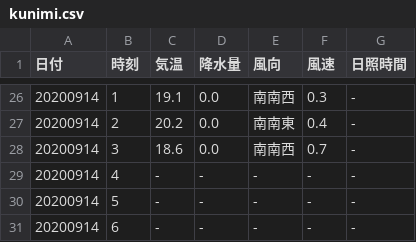
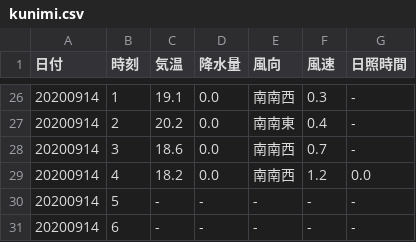
Before and after one commit to s1715-kudo/weather, a CSV file: past_weather/kunimi.csv, drawn as a sheet; only a part is shown, gaps mark what is left out.

```diff
--- a/past_weather/kunimi.csv
+++ b/past_weather/kunimi.csv
@@ -28,3 +28,3 @@
 20200914,3,18.6,0.0,南南西,0.7,-
-20200914,4,-,-,-,-,-
+20200914,4,18.2,0.0,南南西,1.2,0.0
 20200914,5,-,-,-,-,-
```
Also changed, not shown: past_weather/nakatsu.csv, 8 other files.
